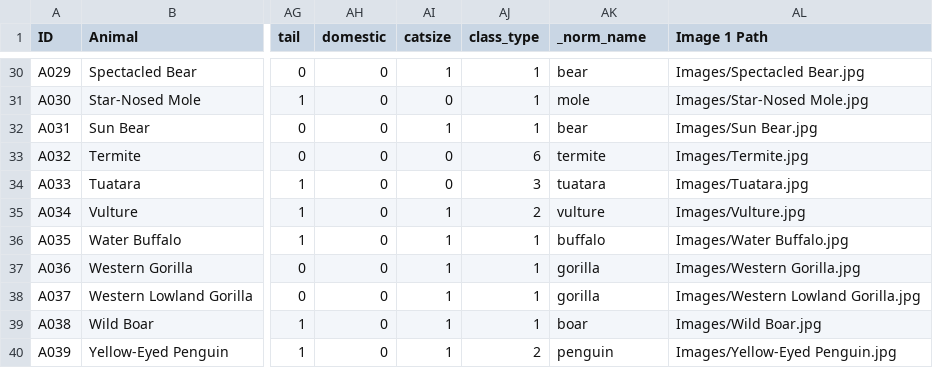
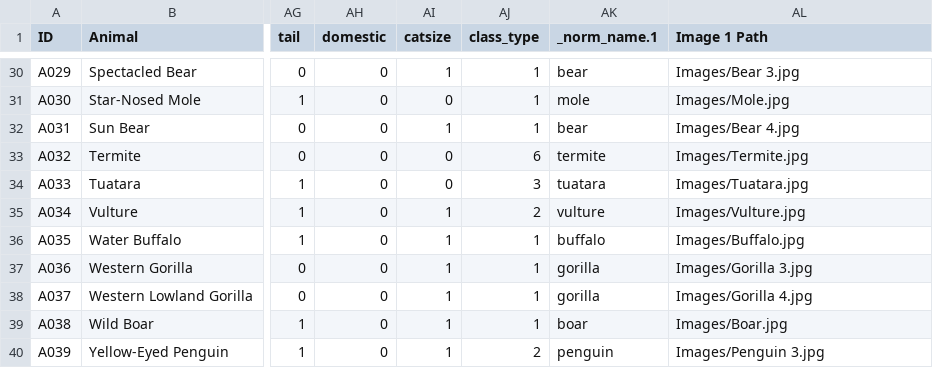
Before and after one commit to Udayan-P/Zoopocalypse, a CSV file: Dataset/Zoo Animals Dataset.csv, drawn as a sheet; only a part is shown, gaps mark what is left out; the diff covers the shown part only; the diff names each change by its address in the sheet, - before the commit and + after, or states it on an @@ line.

Commit message:
Add image renaming script, update CSV paths, and fix generator image directory, also to preview image -> cmd shift v

```diff
--- a/Dataset/Zoo Animals Dataset.csv
+++ b/Dataset/Zoo Animals Dataset.csv
-AK1: _norm_name
+AK1: _norm_name.1
-AL30 (Image 1 Path): Images/Spectacled Bear.jpg
+AL30 (Image 1 Path): Images/Bear 3.jpg
-AL31 (Image 1 Path): Images/Star-Nosed Mole.jpg
+AL31 (Image 1 Path): Images/Mole.jpg
-AL32 (Image 1 Path): Images/Sun Bear.jpg
+AL32 (Image 1 Path): Images/Bear 4.jpg
-AL36 (Image 1 Path): Images/Water Buffalo.jpg
+AL36 (Image 1 Path): Images/Buffalo.jpg
-AL37 (Image 1 Path): Images/Western Gorilla.jpg
+AL37 (Image 1 Path): Images/Gorilla 3.jpg
-AL38 (Image 1 Path): Images/Western Lowland Gorilla.jpg
+AL38 (Image 1 Path): Images/Gorilla 4.jpg
-AL39 (Image 1 Path): Images/Wild Boar.jpg
+AL39 (Image 1 Path): Images/Boar.jpg
-AL40 (Image 1 Path): Images/Yellow-Eyed Penguin.jpg
+AL40 (Image 1 Path): Images/Penguin 3.jpg
```
Also changed, not shown: 24 edited cells elsewhere in this file, 38 other files.
